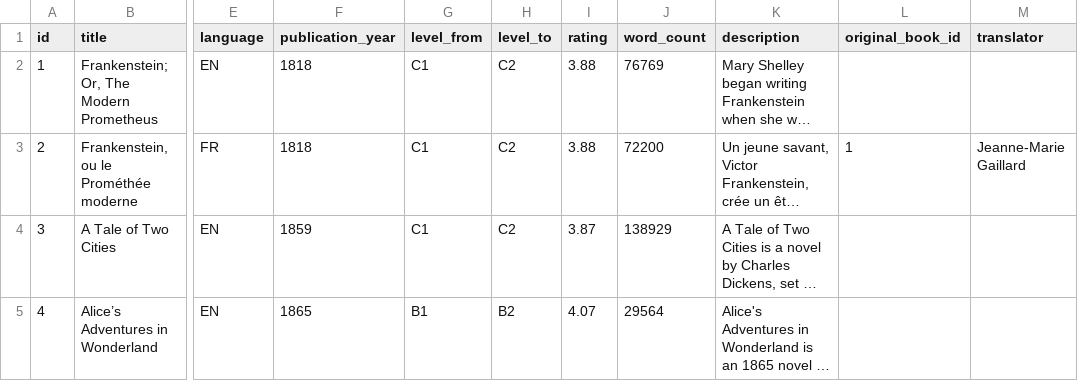
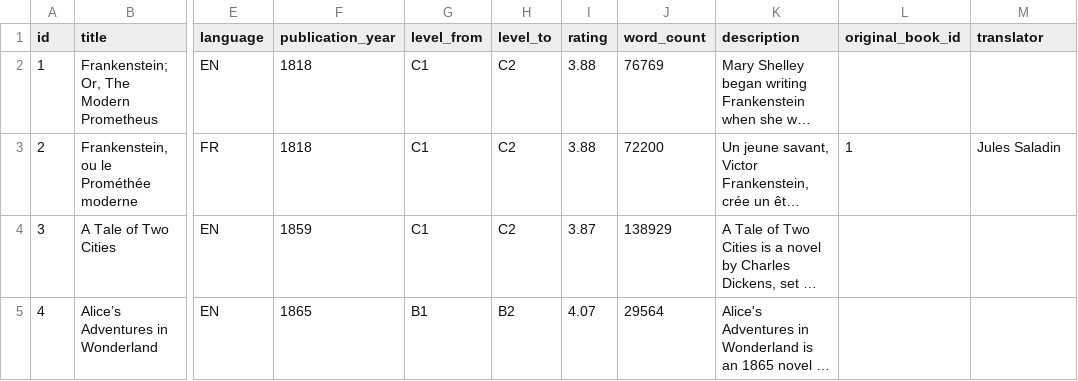
Before and after one commit to almonium-platform/almonium-be, a CSV file: src/main/resources/db/data/books.csv, drawn as a sheet; only a part is shown, gaps mark what is left out; long unchanged cells end in …; the diff names each change by its address in the sheet, - before the commit and + after, or states it on an @@ line.

Commit message:
fixed translator

```diff
--- a/src/main/resources/db/data/books.csv
+++ b/src/main/resources/db/data/books.csv
-M3 (translator): Jeanne-Marie Gaillard
+M3 (translator): Jules Saladin
```
